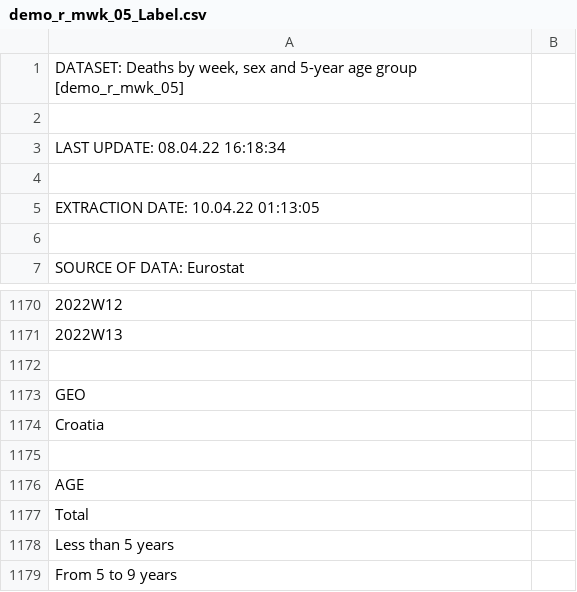
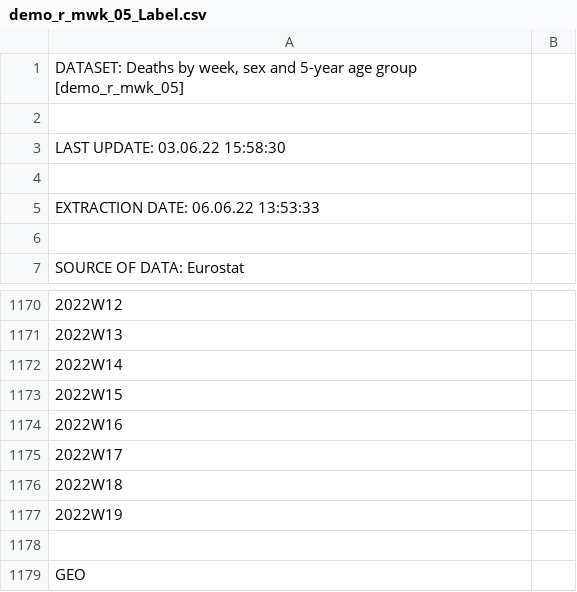
Before and after one commit to ppalasek/croatia_excess_deaths, a CSV file: data/demo_r_mwk_05_Label.csv, drawn as a sheet; only a part is shown, gaps mark what is left out; the shorter side is filled out with more unchanged rows.

Commit message:
update data

```diff
--- a/data/demo_r_mwk_05_Label.csv
+++ b/data/demo_r_mwk_05_Label.csv
@@ -2,5 +2,5 @@
 
-"LAST UPDATE: 08.04.22 16:18:34"
+"LAST UPDATE: 03.06.22 15:58:30"
 
-"EXTRACTION DATE: 10.04.22 01:13:05"
+"EXTRACTION DATE: 06.06.22 13:53:33"
 
@@ -1171,2 +1171,8 @@
 "2022W13"
+"2022W14"
+"2022W15"
+"2022W16"
+"2022W17"
+"2022W18"
+"2022W19"
 
```
Also changed, not shown: 11 other files.
